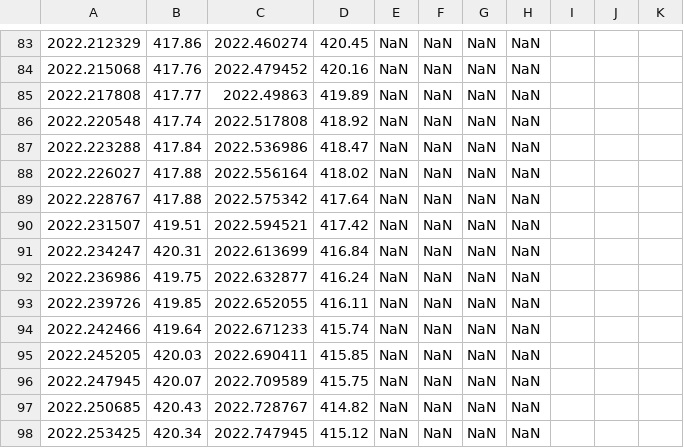
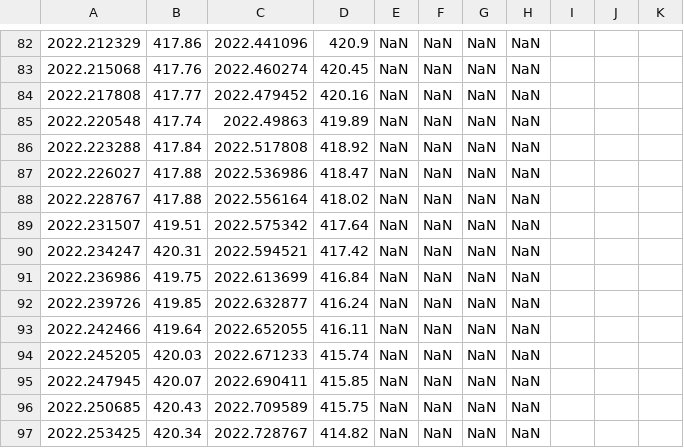
Before and after one commit to sio-co2o2/keelingcurve_notebooks, a CSV file: preliminary_data/mlo/mlo_one_year_span.csv, drawn as a sheet; only a part is shown, gaps mark what is left out; addresses are those after the commit; the diff covers the shown part only; the diff names each change by its address in the sheet, - before the commit and + after, or states it on an @@ line.

```diff
--- a/preliminary_data/mlo/mlo_one_year_span.csv
+++ b/preliminary_data/mlo/mlo_one_year_span.csv
-C82: 2022.460274
+C82: 2022.441096
-D82: 420.45
+D82: 420.9
-C83: 2022.479452
+C83: 2022.460274
-D83: 420.16
+D83: 420.45
-C84: 2022.49863
+C84: 2022.479452
-D84: 419.89
+D84: 420.16
-C85: 2022.517808
+C85: 2022.49863
-D85: 418.92
+D85: 419.89
-C86: 2022.536986
+C86: 2022.517808
-D86: 418.47
+D86: 418.92
-C87: 2022.556164
+C87: 2022.536986
-D87: 418.02
+D87: 418.47
-C88: 2022.575342
+C88: 2022.556164
-D88: 417.64
+D88: 418.02
-C89: 2022.594521
+C89: 2022.575342
-D89: 417.42
+D89: 417.64
-C90: 2022.613699
+C90: 2022.594521
-D90: 416.84
+D90: 417.42
-C91: 2022.632877
+C91: 2022.613699
-D91: 416.24
+D91: 416.84
-C92: 2022.652055
+C92: 2022.632877
-D92: 416.11
+D92: 416.24
-C93: 2022.671233
+C93: 2022.652055
-D93: 415.74
+D93: 416.11
-C94: 2022.690411
+C94: 2022.671233
-D94: 415.85
+D94: 415.74
-C95: 2022.709589
+C95: 2022.690411
-D95: 415.75
+D95: 415.85
-C96: 2022.728767
+C96: 2022.709589
-D96: 414.82
+D96: 415.75
-C97: 2022.747945
+C97: 2022.728767
-D97: 415.12
+D97: 414.82
```
Also changed, not shown: 1 added row, 1 removed row and 81 edited cells elsewhere in this file, preliminary_data/mlo/mlo_full_record_now_span.csv, preliminary_data/mlo/mlo_one_month_span.csv, 2 other files.
